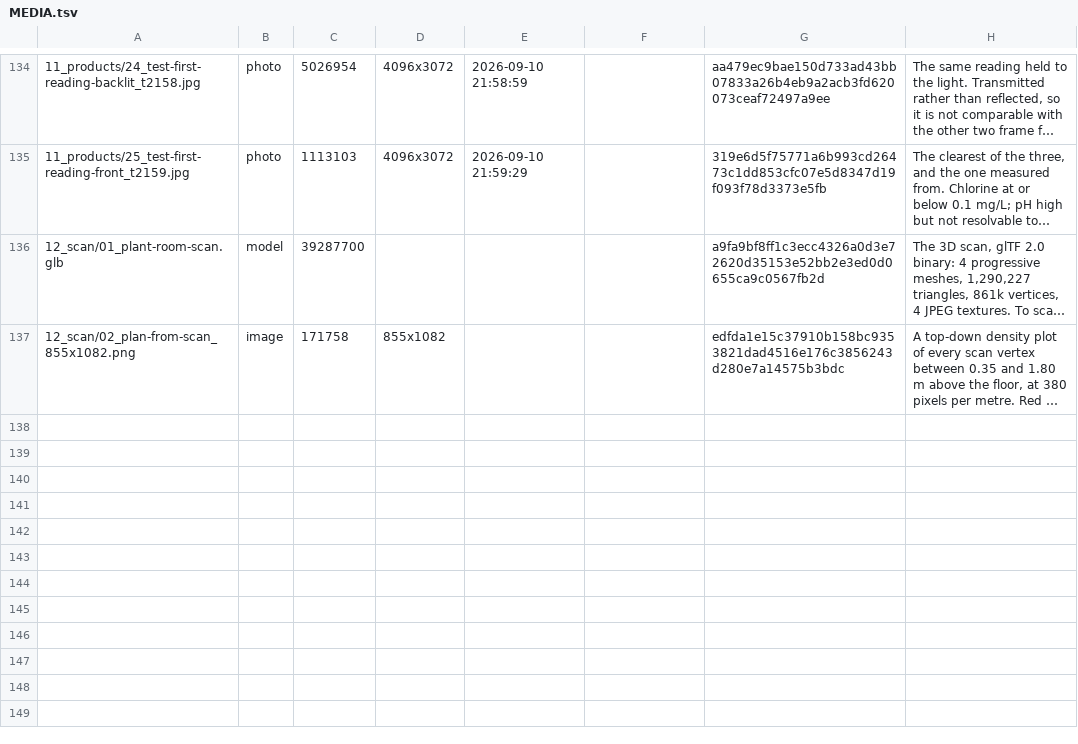
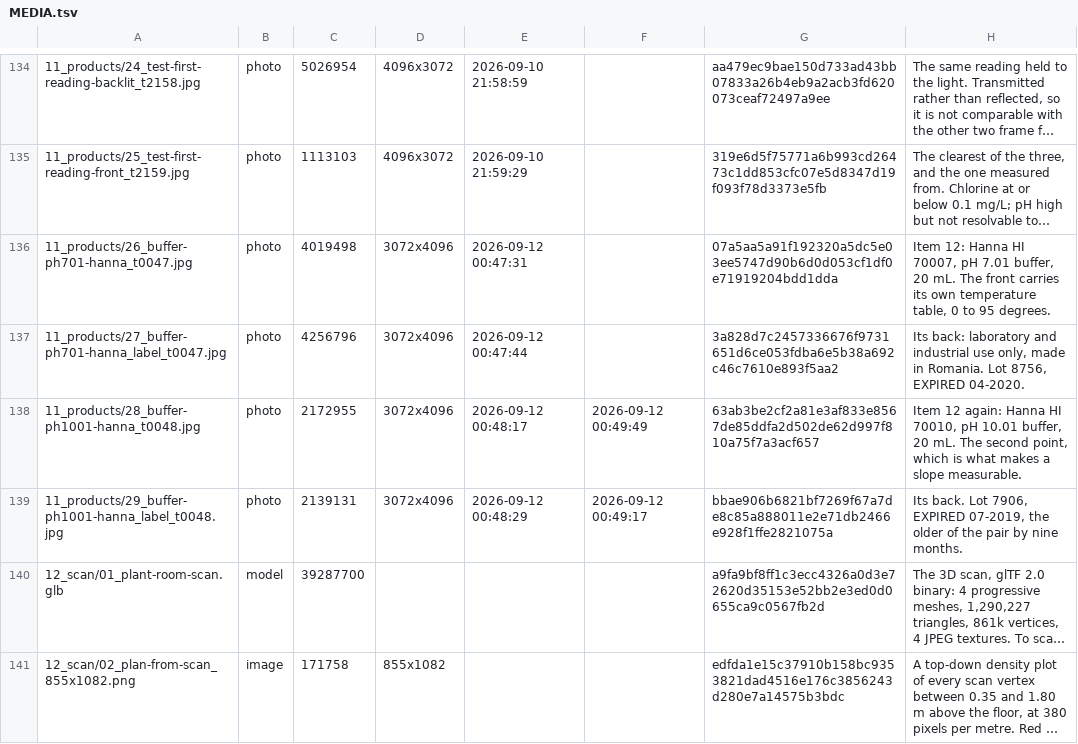
Before and after one commit to AlbiDR/Pool-ADR, a TSV file: MEDIA.tsv, drawn as a sheet; only a part is shown, gaps mark what is left out; long unchanged cells end in …; the diff names each change by its address in the sheet, - before the commit and + after, or states it on an @@ line.

```diff
--- a/MEDIA.tsv
+++ b/MEDIA.tsv
+row 136: 11_products/26_buffer-ph701-hanna_t0047.jpg | photo | 4019498 | 3072x4096 | 2026-09-12 00:47:31 |  | 07a5aa5a91f192320a5dc5e03ee5747d90b6d0d053cf1df0e71919204bdd1dda | Item 12: Hanna HI 70007, pH 7.01 buffer, 20 mL. The front carries its own temperature table, 0 to 95 degrees.
+row 137: 11_products/27_buffer-ph701-hanna_label_t0047.jpg | photo | 4256796 | 3072x4096 | 2026-09-12 00:47:44 |  | 3a828d7c2457336676f9731651d6ce053fdba6e5b38a692c46c7610e893f5aa2 | Its back: laboratory and industrial use only, made in Romania. Lot 8756, EXPIRED 04-2020.
+row 138: 11_products/28_buffer-ph1001-hanna_t0048.jpg | photo | 2172955 | 3072x4096 | 2026-09-12 00:48:17 | 2026-09-12 00:49:49 | 63ab3be2cf2a81e3af833e8567de85ddfa2d502de62d997f810a75f7a3acf657 | Item 12 again: Hanna HI 70010, pH 10.01 buffer, 20 mL. The second point, which is what makes a slope measurable.
+row 139: 11_products/29_buffer-ph1001-hanna_label_t0048.jpg | photo | 2139131 | 3072x4096 | 2026-09-12 00:48:29 | 2026-09-12 00:49:17 | bbae906b6821bf7269f67a7de8c85a888011e2e71db2466e928f1ffe2821075a | Its back. Lot 7906, EXPIRED 07-2019, the older of the pair by nine months.
```
Also changed, not shown: 10 other files.
